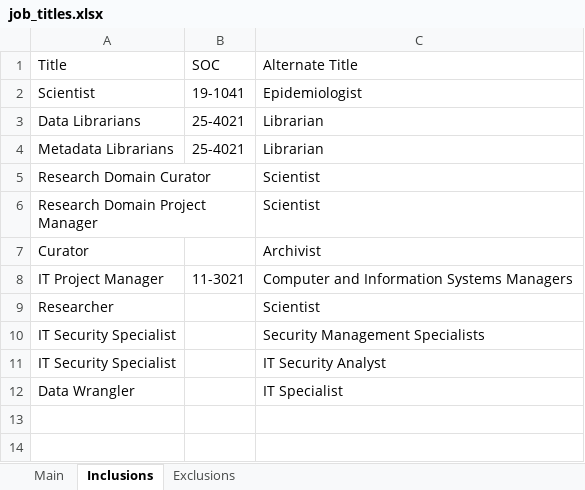
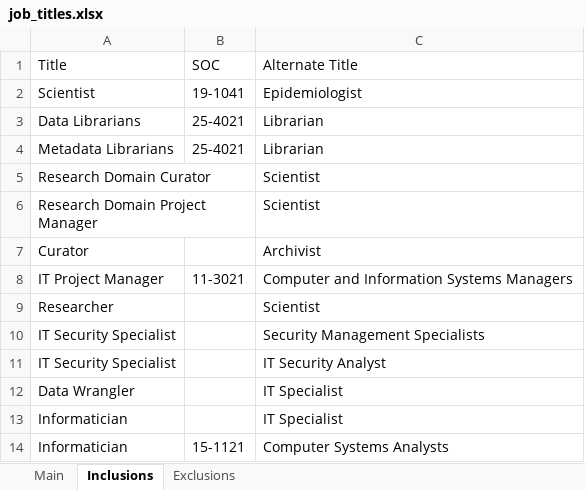
Before and after one commit to labordynamicsinstitute/job-description-and-wages, an Excel workbook: data/generated/job_titles.xlsx, sheet Inclusions, drawn as a sheet; values as stored, in another font and other column widths than the file's, no borders; the diff names each change by its address in the sheet, - before the commit and + after, or states it on an @@ line.

Commit message:
Update job_titles.xlsx

```diff
--- a/data/generated/job_titles.xlsx (sheet Inclusions)
+++ b/data/generated/job_titles.xlsx (sheet Inclusions)
+row 13: Informatician |  | IT Specialist
+row 14: Informatician | 15-1121 | Computer Systems Analysts
```
